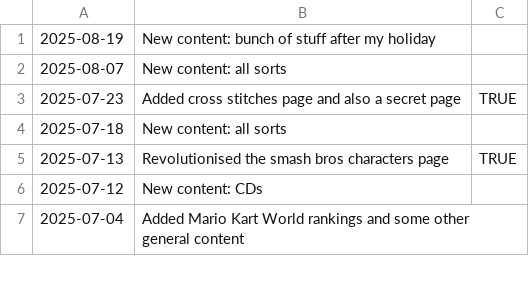
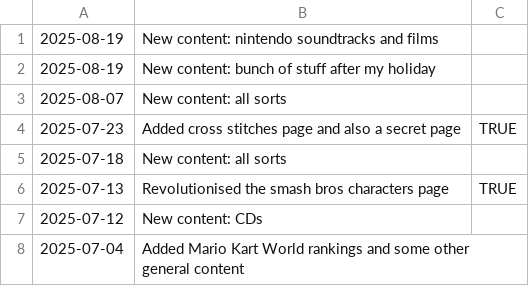
Before and after one commit to fraserisverycool/frasers-website, a CSV file: src/assets/homepage/changelog/changelog.csv, drawn as a sheet; only a part is shown; the diff names each change by its address in the sheet, - before the commit and + after, or states it on an @@ line.

Commit message:
some content

```diff
--- a/src/assets/homepage/changelog/changelog.csv
+++ b/src/assets/homepage/changelog/changelog.csv
+row 1: 2025-08-19 | New content: nintendo soundtracks and films
```
Also changed, not shown: 5 other files.
